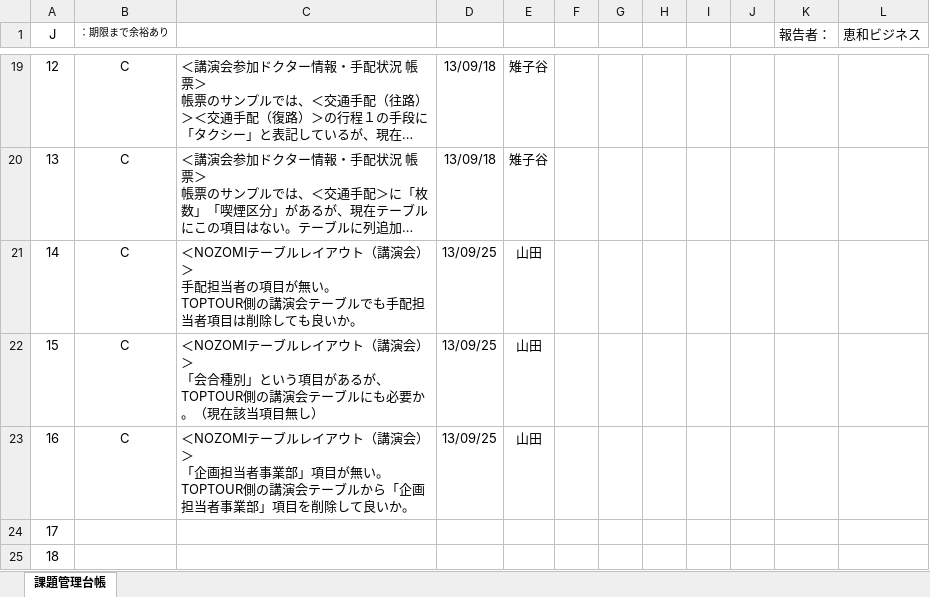
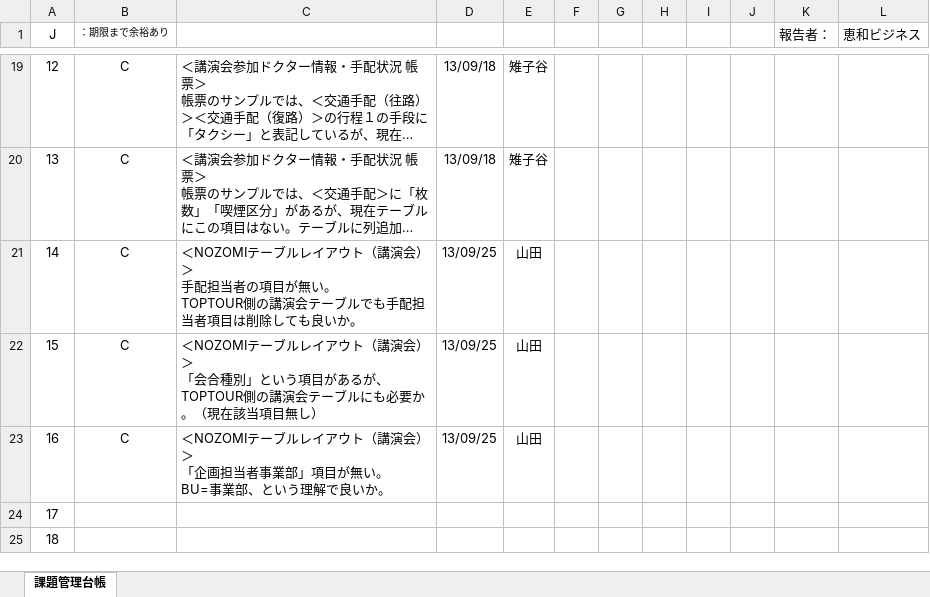
Before and after one commit to MakoYamada/pj_monolith, an Excel workbook: 20 開発資料/99.質問票/質問票.xlsx, sheet 課題管理台帳, drawn as a sheet; only a part is shown, gaps mark what is left out; long unchanged cells end in …; values as stored, in another font and other column widths than the file's, no borders; charts and pictures and conditional formats not drawn; ↵ is a line break in a cell; the diff names each change by its address in the sheet, - before the commit and + after, or states it on an @@ line.

Commit message:
Vss2Git

```diff
--- a/20 開発資料/99.質問票/質問票.xlsx (sheet 課題管理台帳)
+++ b/20 開発資料/99.質問票/質問票.xlsx (sheet 課題管理台帳)
-C23: …無い。 ↵ TOPTOUR側の講演会テーブルから「企画担当者事業部」項目を削除して良いか。
+C23: …無い。 ↵ BU=事業部、という理解で良いか。
```
